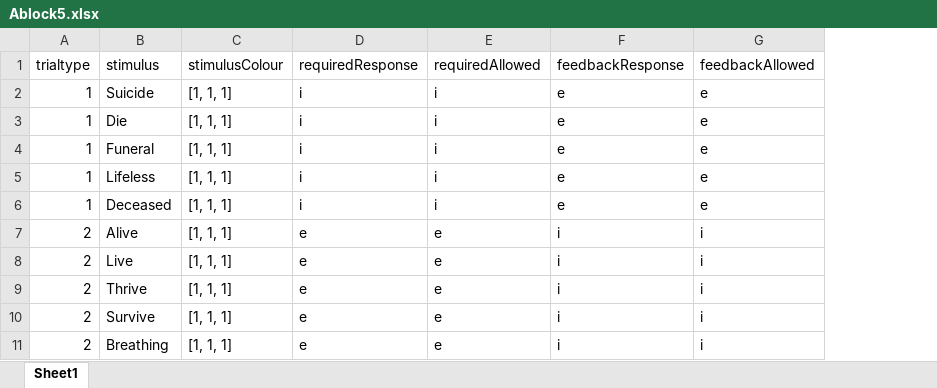
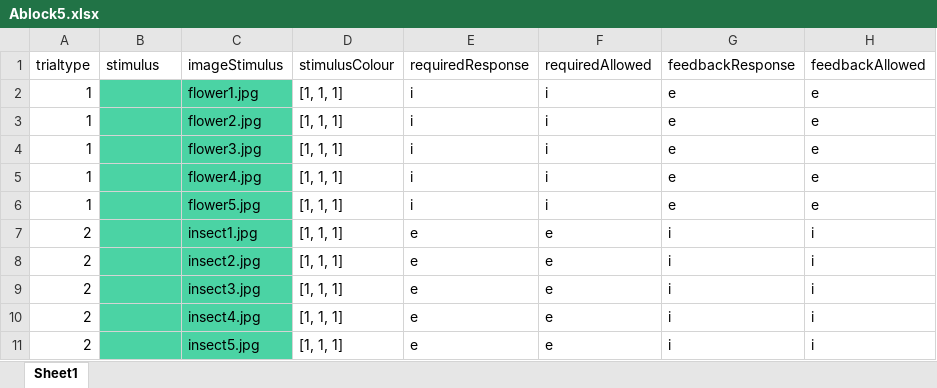
Before and after one commit to ianhussey/ImplicitAssociationTest, an Excel workbook: Ablock5.xlsx, sheet Sheet1, drawn as a sheet; values as stored, in another font and other column widths than the file's, no borders; the diff names each change by its address in the sheet, - before the commit and + after, or states it on an @@ line.

```diff
--- a/Ablock5.xlsx (sheet Sheet1)
+++ b/Ablock5.xlsx (sheet Sheet1)
+column C (imageStimulus), rows 2-11: flower1.jpg | flower2.jpg | flower3.jpg | flower4.jpg | flower5.jpg | insect1.jpg | insect2.jpg | insect3.jpg | insect4.jpg | insect5.jpg
-B2 (stimulus): Suicide
+B2 (stimulus): (empty)
-B2:B11 fill: none
+B2:B11 fill: #4BD3A4
-B3 (stimulus): Die
+B3 (stimulus): (empty)
-B4 (stimulus): Funeral
+B4 (stimulus): (empty)
-B5 (stimulus): Lifeless
+B5 (stimulus): (empty)
-B6 (stimulus): Deceased
+B6 (stimulus): (empty)
-B7 (stimulus): Alive
+B7 (stimulus): (empty)
-B8 (stimulus): Live
+B8 (stimulus): (empty)
-B9 (stimulus): Thrive
+B9 (stimulus): (empty)
-B10 (stimulus): Survive
+B10 (stimulus): (empty)
-B11 (stimulus): Breathing
+B11 (stimulus): (empty)
```
Also changed, not shown: Ablock1.xlsx, Ablock6and7.xlsx, 37 other files.
